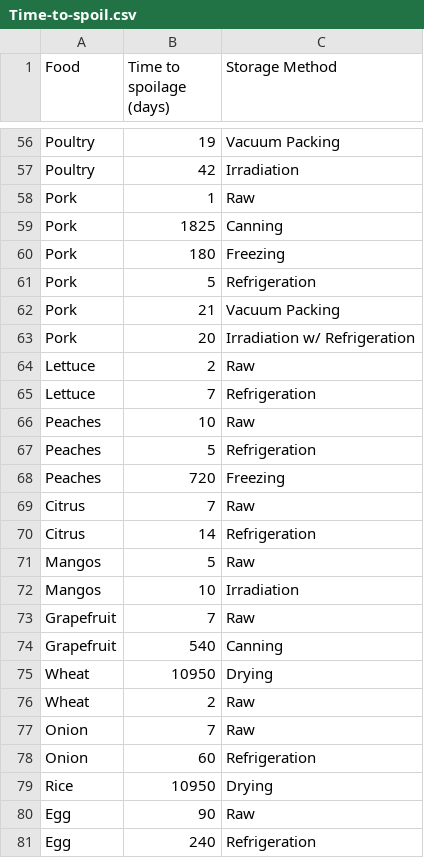
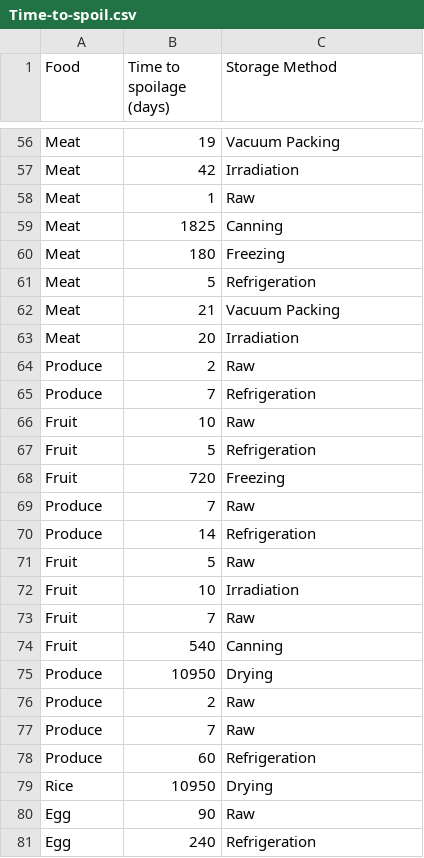
Before and after one commit to JustaShadow2/AI-Chef, a CSV file: Time-to-spoil.csv, drawn as a sheet; only a part is shown, gaps mark what is left out; removed rows and columns are numbered as before the commit, all else as after; the diff covers the shown part only; the diff names each change by its address in the sheet, - before the commit and + after, or states it on an @@ line.

```diff
--- a/Time-to-spoil.csv
+++ b/Time-to-spoil.csv
-A56:A57 (Food): Poultry
+A56:A57 (Food): Meat
-A58:A62 (Food): Pork
+A58:A62 (Food): Meat
-row 63: Pork | 20 | Irradiation w/ Refrigeration
+row 63: Meat | 20 | Irradiation
-A64:A65 (Food): Lettuce
+A64:A65 (Food): Produce
-A66:A68 (Food): Peaches
+A66:A68 (Food): Fruit
-A69:A70 (Food): Citrus
+A69:A70 (Food): Produce
-A71:A72 (Food): Mangos
+A71:A72 (Food): Fruit
-A73:A74 (Food): Grapefruit
+A73:A74 (Food): Fruit
-A75:A76 (Food): Wheat
+A75:A76 (Food): Produce
-A77:A78 (Food): Onion
+A77:A78 (Food): Produce
```
Also changed, not shown: 2 added rows, 2 removed rows and 52 edited cells elsewhere in this file, 2 other files.
